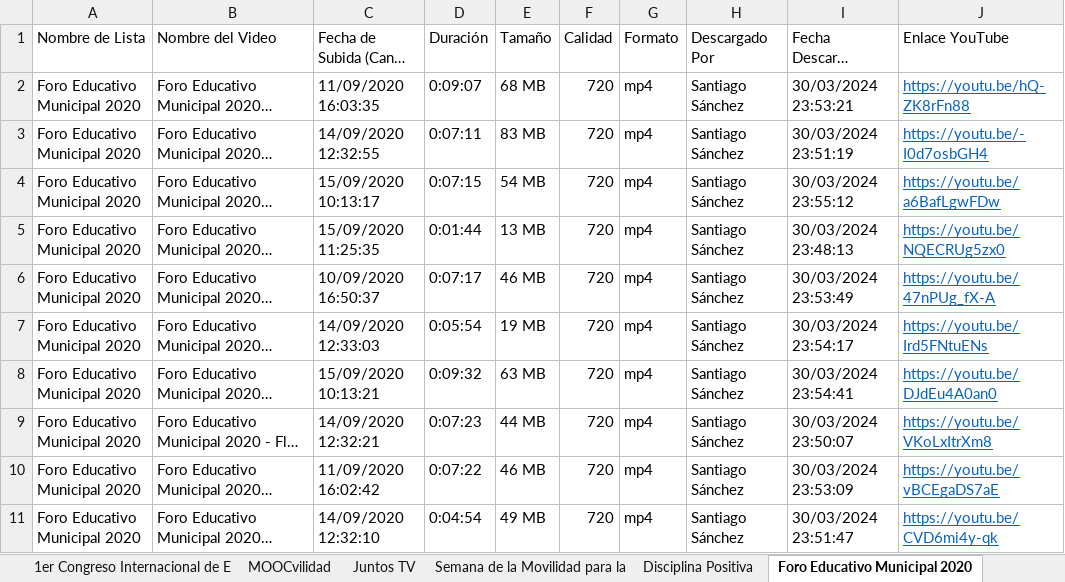
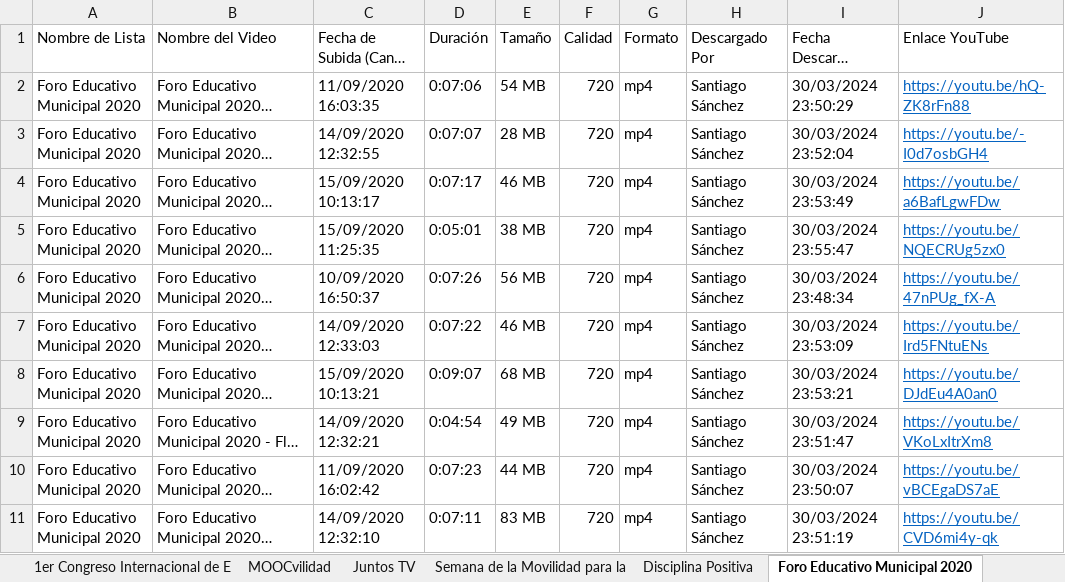
Before and after one commit to airbender360/aut-backup, an Excel workbook: tools/bd.xlsx, sheet Foro Educativo Municipal 2020, drawn as a sheet; only a part is shown; long unchanged cells end in …; values as stored, in another font and other column widths than the file's, no borders; table styles not drawn; the diff covers the shown part only; the diff names each change by its address in the sheet, - before the commit and + after, or states it on an @@ line.

```diff
--- a/tools/bd.xlsx (sheet Foro Educativo Municipal 2020)
+++ b/tools/bd.xlsx (sheet Foro Educativo Municipal 2020)
-D2 (Duración): 0:09:07
+D2 (Duración): 0:07:06
-E2 (Tamaño): 68 MB
+E2 (Tamaño): 54 MB
-I2 (Fecha Descarga (Backup)): 30/03/2024 23:53:21
+I2 (Fecha Descarga (Backup)): 30/03/2024 23:50:29
-D3 (Duración): 0:07:11
+D3 (Duración): 0:07:07
-E3 (Tamaño): 83 MB
+E3 (Tamaño): 28 MB
-I3 (Fecha Descarga (Backup)): 30/03/2024 23:51:19
+I3 (Fecha Descarga (Backup)): 30/03/2024 23:52:04
-D4 (Duración): 0:07:15
+D4 (Duración): 0:07:17
-E4 (Tamaño): 54 MB
+E4 (Tamaño): 46 MB
-I4 (Fecha Descarga (Backup)): 30/03/2024 23:55:12
+I4 (Fecha Descarga (Backup)): 30/03/2024 23:53:49
-D5 (Duración): 0:01:44
+D5 (Duración): 0:05:01
-E5 (Tamaño): 13 MB
+E5 (Tamaño): 38 MB
-I5 (Fecha Descarga (Backup)): 30/03/2024 23:48:13
+I5 (Fecha Descarga (Backup)): 30/03/2024 23:55:47
-D6 (Duración): 0:07:17
+D6 (Duración): 0:07:26
-E6 (Tamaño): 46 MB
+E6 (Tamaño): 56 MB
-I6 (Fecha Descarga (Backup)): 30/03/2024 23:53:49
+I6 (Fecha Descarga (Backup)): 30/03/2024 23:48:34
-D7 (Duración): 0:05:54
+D7 (Duración): 0:07:22
-E7 (Tamaño): 19 MB
+E7 (Tamaño): 46 MB
-I7 (Fecha Descarga (Backup)): 30/03/2024 23:54:17
+I7 (Fecha Descarga (Backup)): 30/03/2024 23:53:09
-D8 (Duración): 0:09:32
+D8 (Duración): 0:09:07
-E8 (Tamaño): 63 MB
+E8 (Tamaño): 68 MB
-I8 (Fecha Descarga (Backup)): 30/03/2024 23:54:41
+I8 (Fecha Descarga (Backup)): 30/03/2024 23:53:21
-D9 (Duración): 0:07:23
+D9 (Duración): 0:04:54
-E9 (Tamaño): 44 MB
+E9 (Tamaño): 49 MB
-I9 (Fecha Descarga (Backup)): 30/03/2024 23:50:07
+I9 (Fecha Descarga (Backup)): 30/03/2024 23:51:47
-D10 (Duración): 0:07:22
+D10 (Duración): 0:07:23
-E10 (Tamaño): 46 MB
+E10 (Tamaño): 44 MB
-I10 (Fecha Descarga (Backup)): 30/03/2024 23:53:09
+I10 (Fecha Descarga (Backup)): 30/03/2024 23:50:07
-D11 (Duración): 0:04:54
+D11 (Duración): 0:07:11
-E11 (Tamaño): 49 MB
+E11 (Tamaño): 83 MB
-I11 (Fecha Descarga (Backup)): 30/03/2024 23:51:47
+I11 (Fecha Descarga (Backup)): 30/03/2024 23:51:19
```
Also changed, not shown: 39 edited cells elsewhere in this sheet, sheet Gala del Maestro 2017, sheet Serie web, sheet #SomosLaMagia, sheet Innova E, sheet Consultorio Psicológico 4.0, sheet Experiencias Instituciones Educ, 3 more sheets, other sheet tabs, formulas that keep their value, 4 other files.
